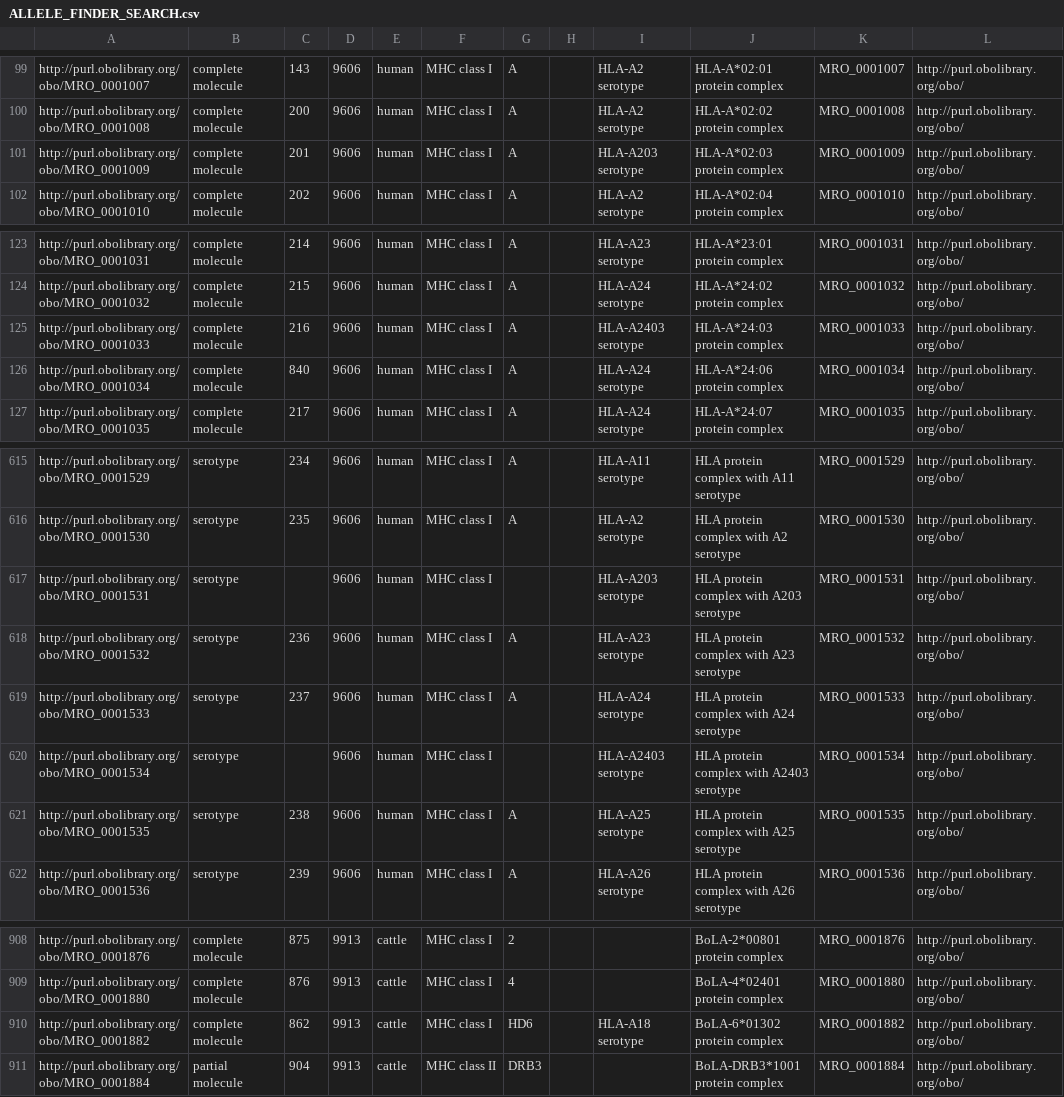
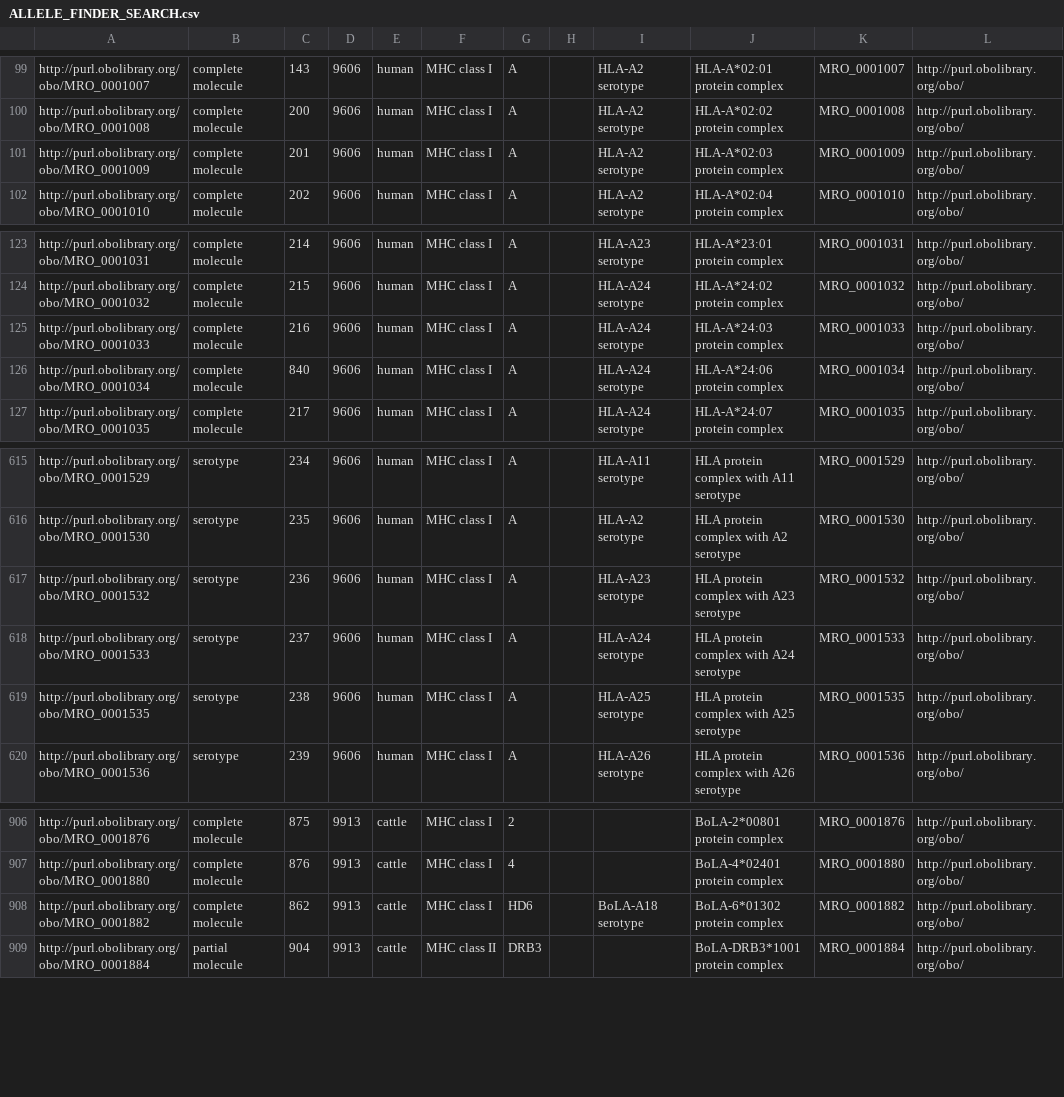
Before and after one commit to IEDB/MRO, a CSV file: iedb/ALLELE_FINDER_SEARCH.csv, drawn as a sheet; only a part is shown, gaps mark what is left out.

```diff
--- a/iedb/ALLELE_FINDER_SEARCH.csv
+++ b/iedb/ALLELE_FINDER_SEARCH.csv
@@ -100,3 +100,3 @@ http://purl.obolibrary.org/obo/MRO_0001007,complete molecule,143,9606,human,MHC
 http://purl.obolibrary.org/obo/MRO_0001008,complete molecule,200,9606,human,MHC class I,A,,HLA-A2 serotype,HLA-A*02:02 protein complex,MRO_0001008,http://purl.obolibrary.org/obo/
-http://purl.obolibrary.org/obo/MRO_0001009,complete molecule,201,9606,human,MHC class I,A,,HLA-A203 serotype,HLA-A*02:03 protein complex,MRO_0001009,http://purl.obolibrary.org/obo/
+http://purl.obolibrary.org/obo/MRO_0001009,complete molecule,201,9606,human,MHC class I,A,,HLA-A2 serotype,HLA-A*02:03 protein complex,MRO_0001009,http://purl.obolibrary.org/obo/
 http://purl.obolibrary.org/obo/MRO_0001010,complete molecule,202,9606,human,MHC class I,A,,HLA-A2 serotype,HLA-A*02:04 protein complex,MRO_0001010,http://purl.obolibrary.org/obo/
@@ -124,3 +124,3 @@ http://purl.obolibrary.org/obo/MRO_0001031,complete molecule,214,9606,human,MHC
 http://purl.obolibrary.org/obo/MRO_0001032,complete molecule,215,9606,human,MHC class I,A,,HLA-A24 serotype,HLA-A*24:02 protein complex,MRO_0001032,http://purl.obolibrary.org/obo/
-http://purl.obolibrary.org/obo/MRO_0001033,complete molecule,216,9606,human,MHC class I,A,,HLA-A2403 serotype,HLA-A*24:03 protein complex,MRO_0001033,http://purl.obolibrary.org/obo/
+http://purl.obolibrary.org/obo/MRO_0001033,complete molecule,216,9606,human,MHC class I,A,,HLA-A24 serotype,HLA-A*24:03 protein complex,MRO_0001033,http://purl.obolibrary.org/obo/
 http://purl.obolibrary.org/obo/MRO_0001034,complete molecule,840,9606,human,MHC class I,A,,HLA-A24 serotype,HLA-A*24:06 protein complex,MRO_0001034,http://purl.obolibrary.org/obo/
@@ -616,6 +616,4 @@ http://purl.obolibrary.org/obo/MRO_0001529,serotype,234,9606,human,MHC class I,A
 http://purl.obolibrary.org/obo/MRO_0001530,serotype,235,9606,human,MHC class I,A,,HLA-A2 serotype,HLA protein complex with A2 serotype,MRO_0001530,http://purl.obolibrary.org/obo/
-http://purl.obolibrary.org/obo/MRO_0001531,serotype,,9606,human,MHC class I,,,HLA-A203 serotype,HLA protein complex with A203 serotype,MRO_0001531,http://purl.obolibrary.org/obo/
 http://purl.obolibrary.org/obo/MRO_0001532,serotype,236,9606,human,MHC class I,A,,HLA-A23 serotype,HLA protein complex with A23 serotype,MRO_0001532,http://purl.obolibrary.org/obo/
 http://purl.obolibrary.org/obo/MRO_0001533,serotype,237,9606,human,MHC class I,A,,HLA-A24 serotype,HLA protein complex with A24 serotype,MRO_0001533,http://purl.obolibrary.org/obo/
-http://purl.obolibrary.org/obo/MRO_0001534,serotype,,9606,human,MHC class I,,,HLA-A2403 serotype,HLA protein complex with A2403 serotype,MRO_0001534,http://purl.obolibrary.org/obo/
 http://purl.obolibrary.org/obo/MRO_0001535,serotype,238,9606,human,MHC class I,A,,HLA-A25 serotype,HLA protein complex with A25 serotype,MRO_0001535,http://purl.obolibrary.org/obo/
@@ -909,3 +907,3 @@ http://purl.obolibrary.org/obo/MRO_0001876,complete molecule,875,9913,cattle,MHC
 http://purl.obolibrary.org/obo/MRO_0001880,complete molecule,876,9913,cattle,MHC class I,4,,,BoLA-4*02401 protein complex,MRO_0001880,http://purl.obolibrary.org/obo/
-http://purl.obolibrary.org/obo/MRO_0001882,complete molecule,862,9913,cattle,MHC class I,HD6,,HLA-A18 serotype,BoLA-6*01302 protein complex,MRO_0001882,http://purl.obolibrary.org/obo/
+http://purl.obolibrary.org/obo/MRO_0001882,complete molecule,862,9913,cattle,MHC class I,HD6,,BoLA-A18 serotype,BoLA-6*01302 protein complex,MRO_0001882,http://purl.obolibrary.org/obo/
 http://purl.obolibrary.org/obo/MRO_0001884,partial molecule,904,9913,cattle,MHC class II,DRB3,,,BoLA-DRB3*1001 protein complex,MRO_0001884,http://purl.obolibrary.org/obo/
```
Also changed, not shown: iedb/ALLELE_FINDER_NAMES.csv, iedb/ALLELE_FINDER_TREE.csv, 3 other files.
